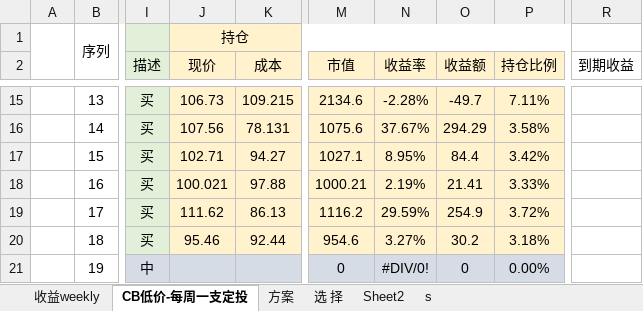
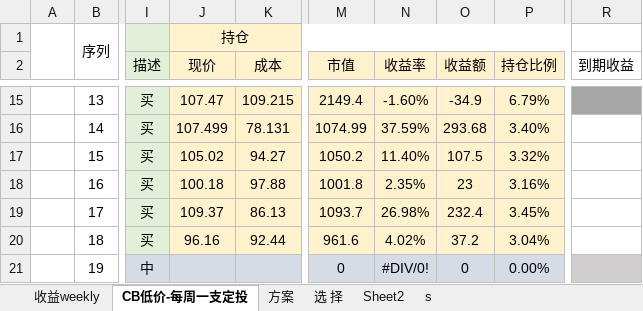
Before and after one commit to CBEB/CB, an Excel workbook: CB-202112.xlsx, sheet CB低价-每周一支定投, drawn as a sheet; only a part is shown, gaps mark what is left out; values as stored, in another font and other column widths than the file's, no borders; conditional formats not drawn; the diff covers the shown part only; the diff names each change by its address in the sheet, - before the commit and + after, or states it on an @@ line.

```diff
--- a/CB-202112.xlsx (sheet CB低价-每周一支定投)
+++ b/CB-202112.xlsx (sheet CB低价-每周一支定投)
-J15 (现价): 106.73
+J15 (现价): 107.47
-M15 (市值): 2134.6
+M15 (市值): 2149.4
-N15 (收益率): -2.28%
+N15 (收益率): -1.60%
-O15 (收益额): -49.7
+O15 (收益额): -34.9
-P15 (持仓比例): 7.11%
+P15 (持仓比例): 6.79%
-R15 fill: none
+R15 fill: #A6A6A6
-J16 (现价): 107.56
+J16 (现价): 107.499
-M16 (市值): 1075.6
+M16 (市值): 1074.99
-N16 (收益率): 37.67%
+N16 (收益率): 37.59%
-O16 (收益额): 294.29
+O16 (收益额): 293.68
-P16 (持仓比例): 3.58%
+P16 (持仓比例): 3.40%
-J17 (现价): 102.71
+J17 (现价): 105.02
-M17 (市值): 1027.1
+M17 (市值): 1050.2
-N17 (收益率): 8.95%
+N17 (收益率): 11.40%
-O17 (收益额): 84.4
+O17 (收益额): 107.5
-P17 (持仓比例): 3.42%
+P17 (持仓比例): 3.32%
-J18 (现价): 100.021
+J18 (现价): 100.18
-M18 (市值): 1000.21
+M18 (市值): 1001.8
-N18 (收益率): 2.19%
+N18 (收益率): 2.35%
-O18 (收益额): 21.41
+O18 (收益额): 23
-P18 (持仓比例): 3.33%
+P18 (持仓比例): 3.16%
-J19 (现价): 111.62
+J19 (现价): 109.37
-M19 (市值): 1116.2
+M19 (市值): 1093.7
-N19 (收益率): 29.59%
+N19 (收益率): 26.98%
-O19 (收益额): 254.9
+O19 (收益额): 232.4
-P19 (持仓比例): 3.72%
+P19 (持仓比例): 3.45%
-J20 (现价): 95.46
+J20 (现价): 96.16
-M20 (市值): 954.6
+M20 (市值): 961.6
-N20 (收益率): 3.27%
+N20 (收益率): 4.02%
-O20 (收益额): 30.2
+O20 (收益额): 37.2
-P20 (持仓比例): 3.18%
+P20 (持仓比例): 3.04%
-R21 fill: none
+R21 fill: #D0CECE
```
Also changed, not shown: 2 added rows, 2 removed rows, 98 edited cells and cell formats elsewhere in this sheet, sheet 收益weekly, charts or pictures, 1 other file.
